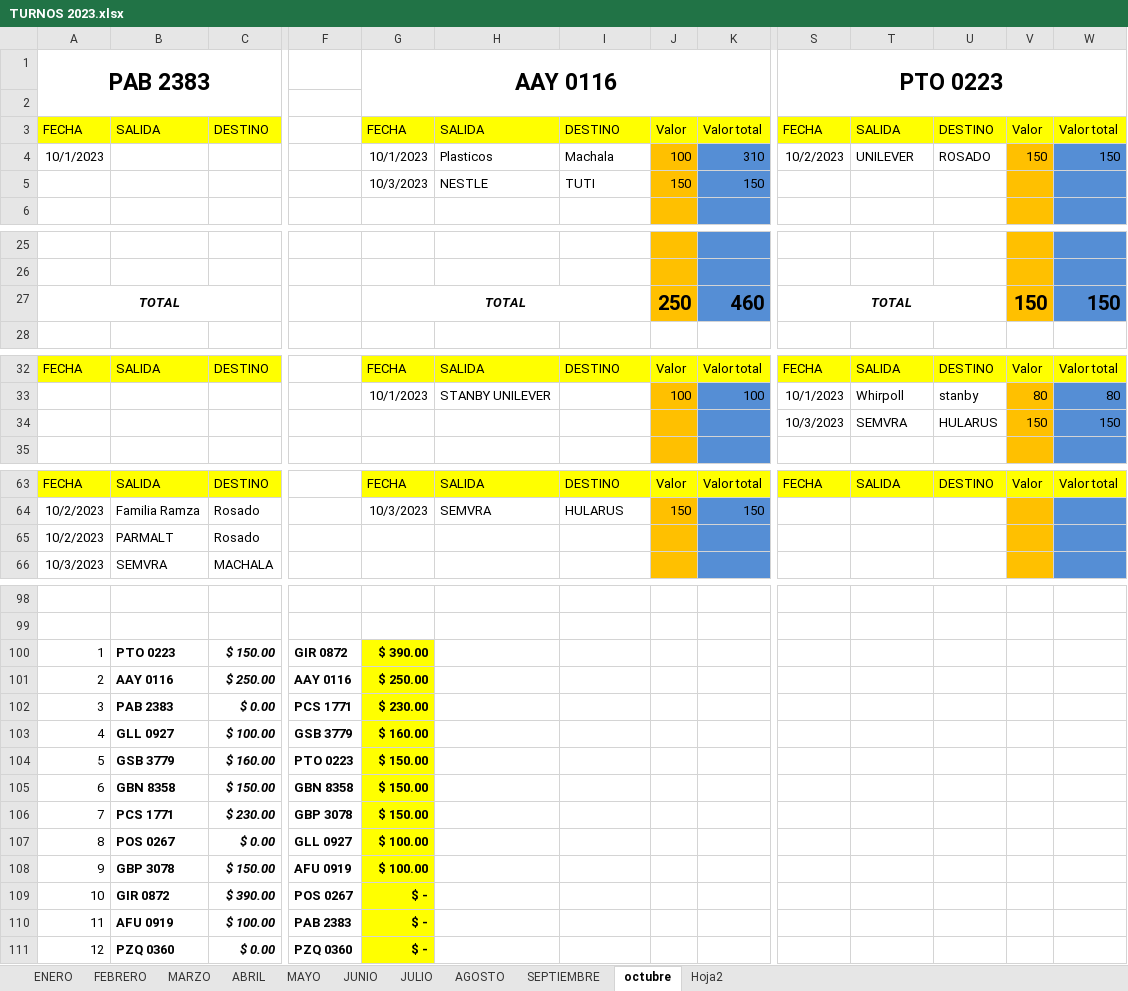
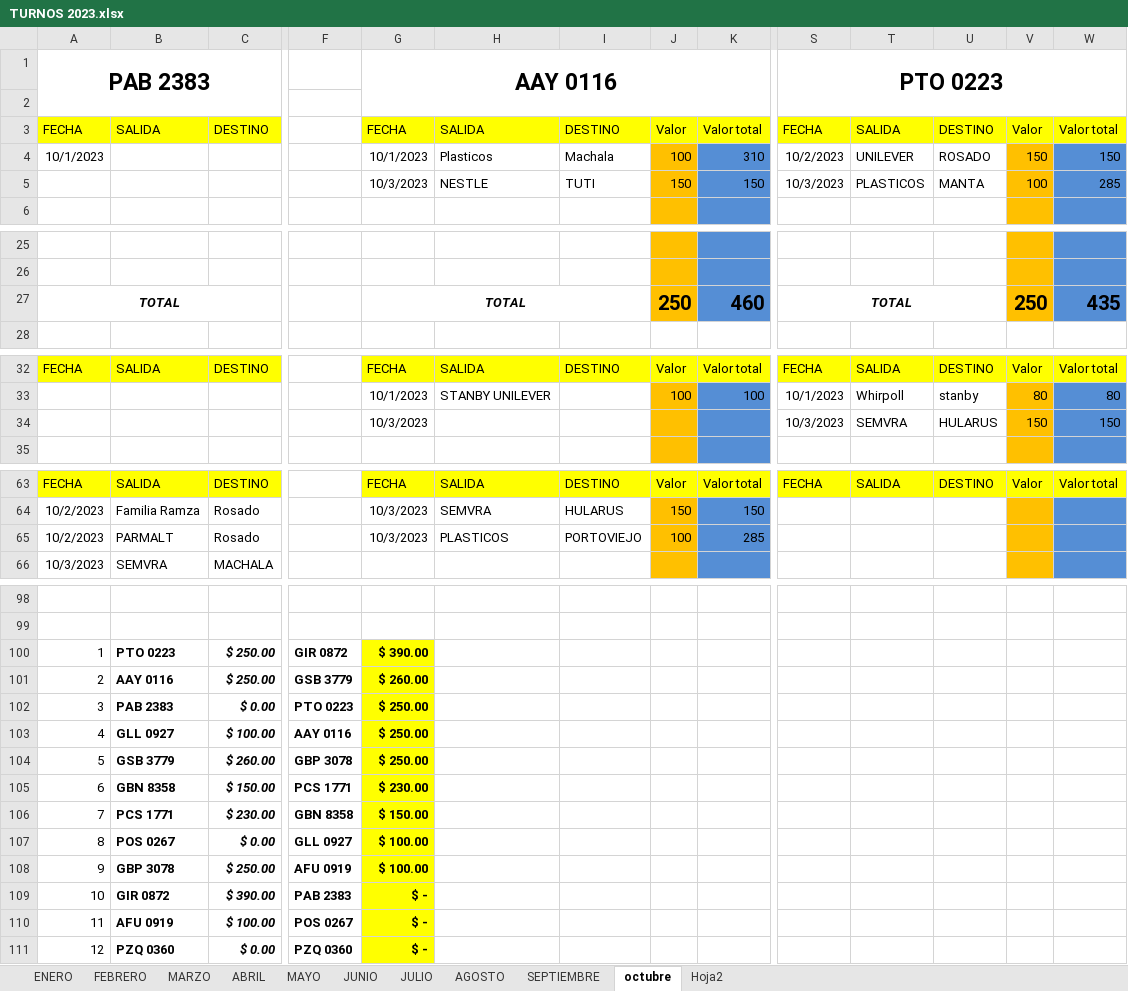
Before and after one commit to ABRILTRANS/OFICINA, an Excel workbook: DOC 2023/TURNOS 2023.xlsx, sheet octubre, drawn as a sheet; only a part is shown, gaps mark what is left out; values as stored, in another font and other column widths than the file's, no borders; removed rows and columns are numbered as before the commit, all else as after; rows hold the shown columns only; the diff covers the shown part only; the diff names each change by its address in the sheet, - before the commit and + after, or states it on an @@ line.

```diff
--- a/DOC 2023/TURNOS 2023.xlsx (sheet octubre)
+++ b/DOC 2023/TURNOS 2023.xlsx (sheet octubre)
-S5 (PTO 0223): (empty)
+S5 (PTO 0223): 10/3/2023
-T5: (empty)
+T5: PLASTICOS
-U5: (empty)
+U5: MANTA
-V5: (empty)
+V5: 100
-W5: (empty)
+W5: 285
-V27: 150
+V27: 250
-W27: 150
+W27: 435
-row 34:  |  |  |  |  |  |  |  |  | 10/3/2023 | SEMVRA | HULARUS | 150 | 150
+row 34:  |  |  |  | 10/3/2023 |  |  |  |  | 10/3/2023 | SEMVRA | HULARUS | 150 | 150
-G65 (AAY 0116): (empty)
+G65 (AAY 0116): 10/3/2023
-H65: (empty)
+H65: PLASTICOS
-I65: (empty)
+I65: PORTOVIEJO
-J65: (empty)
+J65: 100
-K65: (empty)
+K65: 285
-C100: $ 150.00
+C100: $ 250.00
-F101: AAY 0116
+F101: GSB 3779
-G101 (AAY 0116): $ 250.00
+G101 (AAY 0116): $ 260.00
-F102: PCS 1771
+F102: PTO 0223
-G102 (AAY 0116): $ 230.00
+G102 (AAY 0116): $ 250.00
-F103: GSB 3779
+F103: AAY 0116
-G103 (AAY 0116): $ 160.00
+G103 (AAY 0116): $ 250.00
-C104: $ 160.00
+C104: $ 260.00
-F104: PTO 0223
+F104: GBP 3078
-G104 (AAY 0116): $ 150.00
+G104 (AAY 0116): $ 250.00
-F105: GBN 8358
+F105: PCS 1771
-G105 (AAY 0116): $ 150.00
+G105 (AAY 0116): $ 230.00
-F106: GBP 3078
+F106: GBN 8358
-C108: $ 150.00
+C108: $ 250.00
-F109: POS 0267
+F109: PAB 2383
-F110: PAB 2383
+F110: POS 0267
```
Also changed, not shown: 4 edited cells elsewhere in this sheet, DOC 2023/Reportes Clientes 2023.xlsx.
